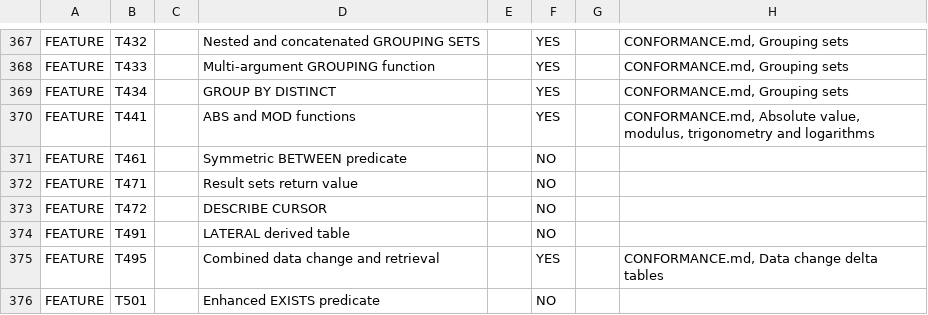
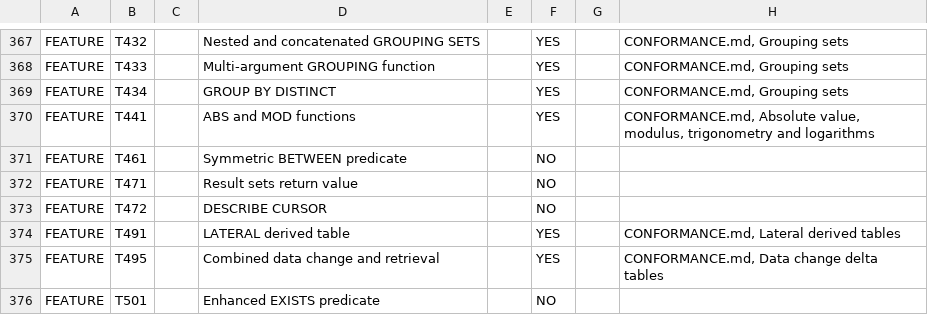
Before and after one commit to turborel/turborel, a TSV file: src/system/definition/conformance.tsv, drawn as a sheet; only a part is shown, gaps mark what is left out.

Commit message:
conformance: the feature list shows T491, lateral derived tables

```diff
--- a/src/system/definition/conformance.tsv
+++ b/src/system/definition/conformance.tsv
@@ -373,3 +373,3 @@ FEATURE	T471	 	Result sets return value	 	NO
 FEATURE	T472	 	DESCRIBE CURSOR	 	NO		
-FEATURE	T491	 	LATERAL derived table	 	NO		
+FEATURE	T491	 	LATERAL derived table	 	YES		CONFORMANCE.md, Lateral derived tables
 FEATURE	T495	 	Combined data change and retrieval	 	YES		CONFORMANCE.md, Data change delta tables
```
